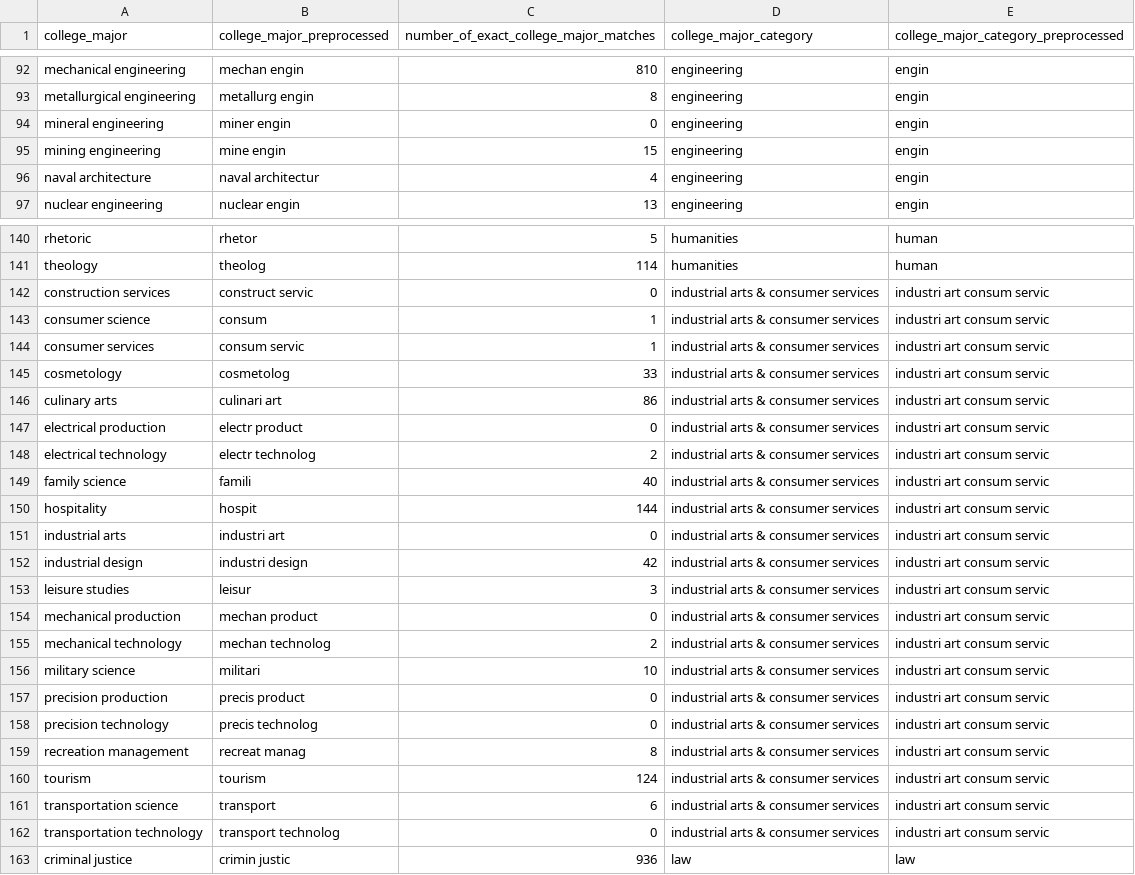
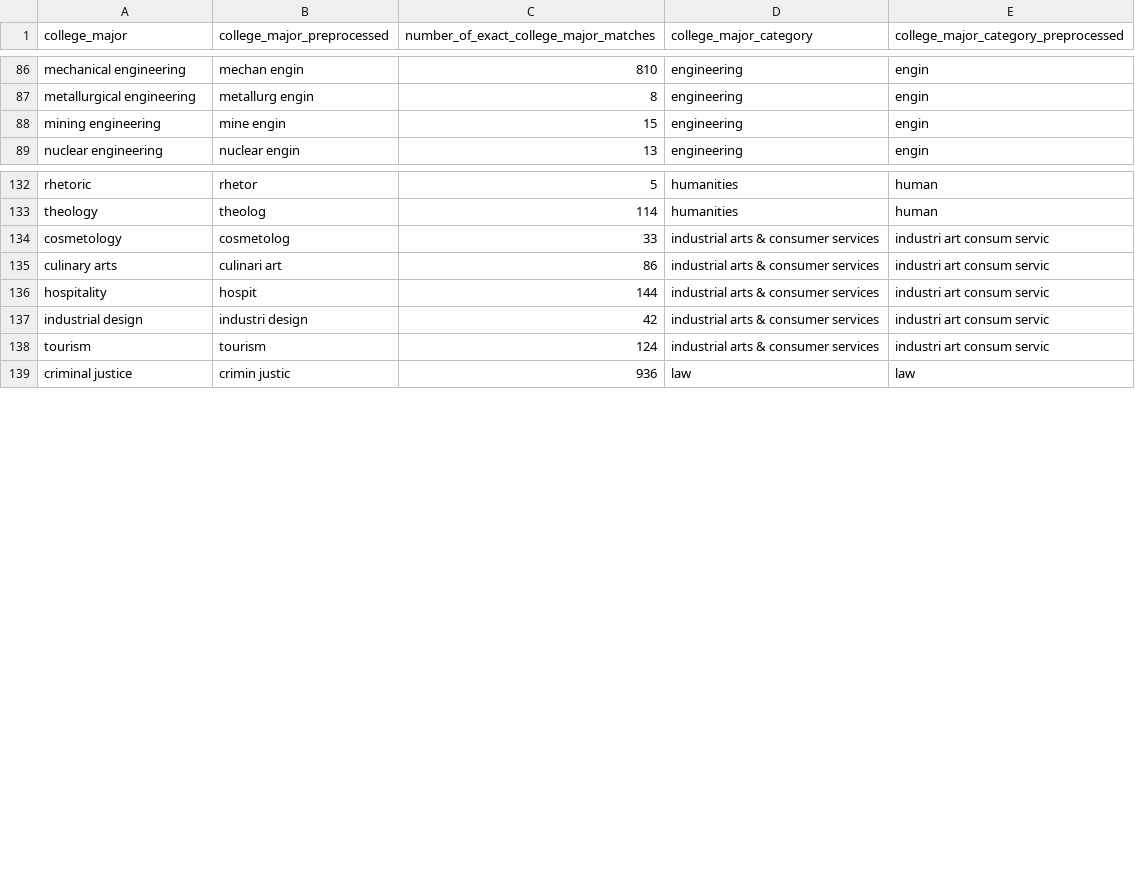
Before and after one commit to brendanmcc02/masters-thesis, a TSV file: datasets/open-psychometrics/filter_data/college_majors_and_major_categories.tsv, drawn as a sheet; only a part is shown, gaps mark what is left out; removed rows and columns are numbered as before the commit, all else as after; the diff covers the shown part only; the diff names each change by its address in the sheet, - before the commit and + after, or states it on an @@ line.

Commit message:
moving some college majors around

```diff
--- a/datasets/open-psychometrics/filter_data/college_majors_and_major_categories.tsv
+++ b/datasets/open-psychometrics/filter_data/college_majors_and_major_categories.tsv
-row 94: mineral engineering | miner engin | 0 | engineering | engin
-row 96: naval architecture | naval architectur | 4 | engineering | engin
-row 142: construction services | construct servic | 0 | industrial arts & consumer services | industri art consum servic
-row 143: consumer science | consum | 1 | industrial arts & consumer services | industri art consum servic
-row 144: consumer services | consum servic | 1 | industrial arts & consumer services | industri art consum servic
-row 147: electrical production | electr product | 0 | industrial arts & consumer services | industri art consum servic
-row 148: electrical technology | electr technolog | 2 | industrial arts & consumer services | industri art consum servic
-row 149: family science | famili | 40 | industrial arts & consumer services | industri art consum servic
-row 151: industrial arts | industri art | 0 | industrial arts & consumer services | industri art consum servic
-row 153: leisure studies | leisur | 3 | industrial arts & consumer services | industri art consum servic
-row 154: mechanical production | mechan product | 0 | industrial arts & consumer services | industri art consum servic
-row 155: mechanical technology | mechan technolog | 2 | industrial arts & consumer services | industri art consum servic
-row 156: military science | militari | 10 | industrial arts & consumer services | industri art consum servic
-row 157: precision production | precis product | 0 | industrial arts & consumer services | industri art consum servic
-row 158: precision technology | precis technolog | 0 | industrial arts & consumer services | industri art consum servic
-row 159: recreation management | recreat manag | 8 | industrial arts & consumer services | industri art consum servic
-row 161: transportation science | transport | 6 | industrial arts & consumer services | industri art consum servic
-row 162: transportation technology | transport technolog | 0 | industrial arts & consumer services | industri art consum servic
```
Also changed, not shown: 4 added rows and 11 removed rows elsewhere in this file, 5 other files.
